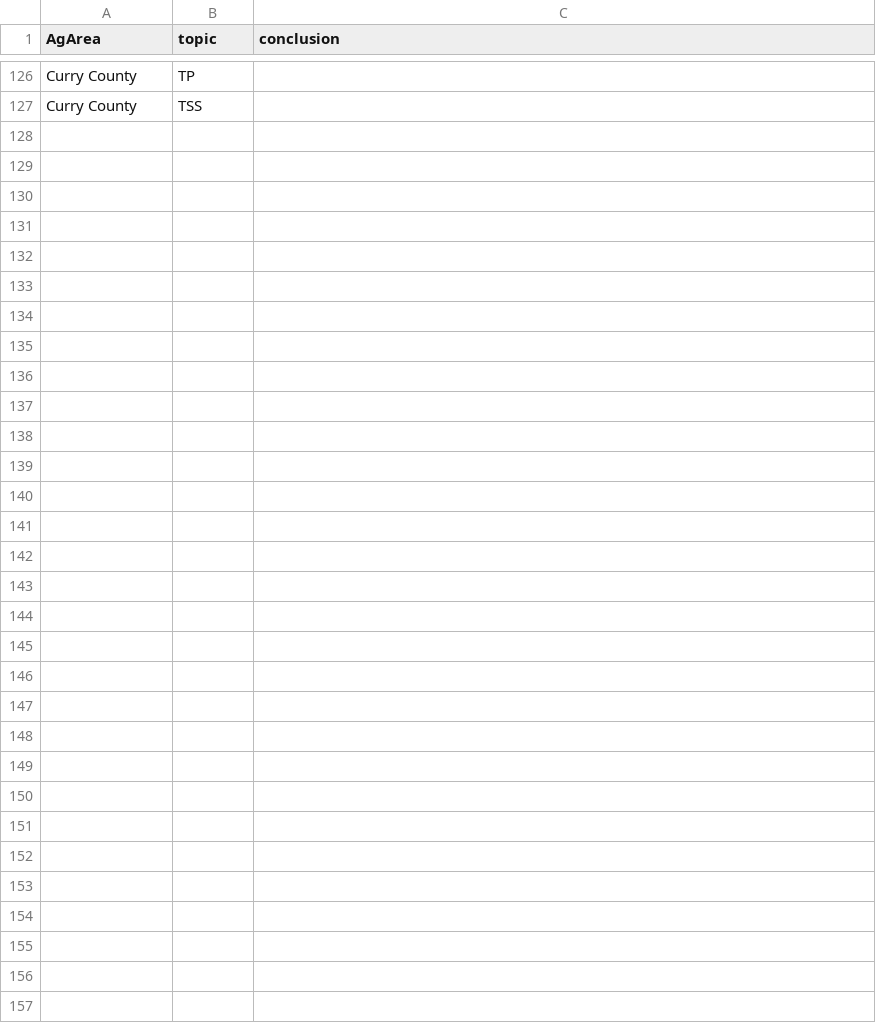
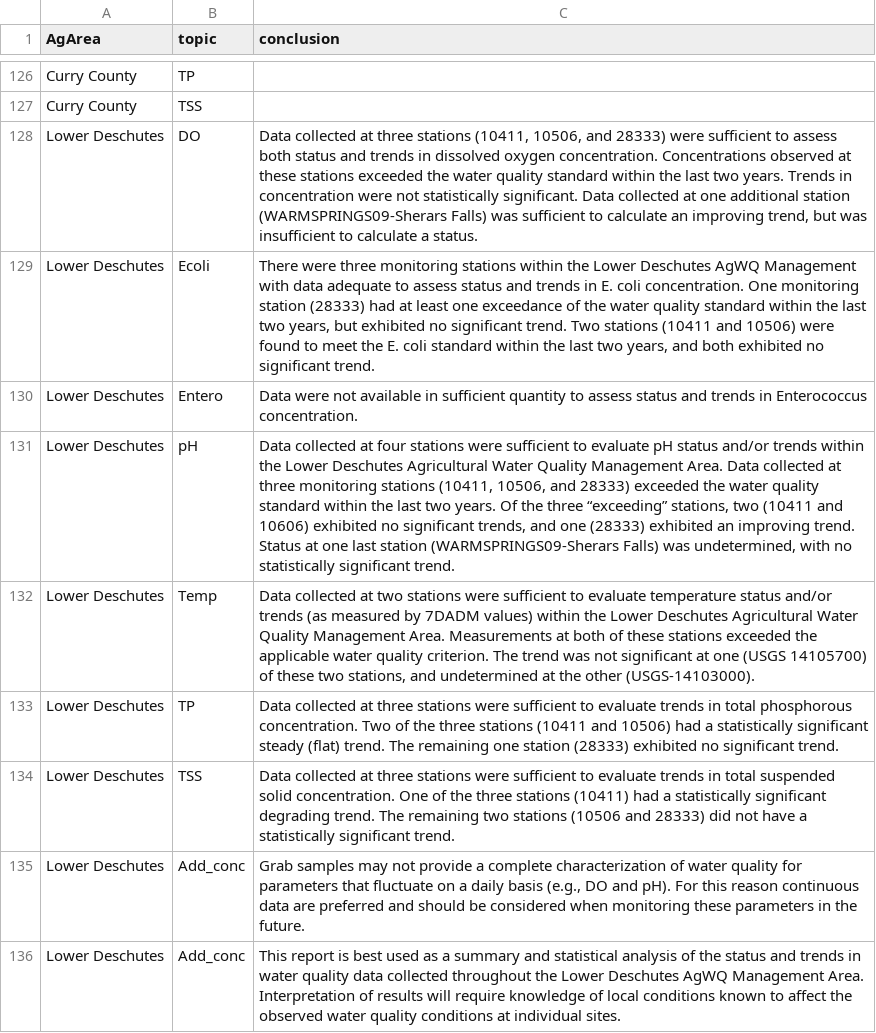
Before and after one commit to MaddeeRubenson/StatusAndTrendsRMarkdown, a CSV file: Lookups/Conclusions_LU.csv, drawn as a sheet; only a part is shown, gaps mark what is left out; the diff names each change by its address in the sheet, - before the commit and + after, or states it on an @@ line.

Commit message:
Lower Deschutes Conclusions
Conclusions from running the Lower Deschutes S&T report analyses

```diff
--- a/Lookups/Conclusions_LU.csv
+++ b/Lookups/Conclusions_LU.csv
+row 128: Lower Deschutes | DO | Data collected at three stations (10411, 10506, and 28333) were sufficient to assess both status and trends in dissolved oxygen concentration. Concentrations observed at these stations exceeded the water quality standard within the last two years. Trends in concentration were not statistically significant. Data collected at one additional station (WARMSPRINGS09-Sherars Falls) was sufficient to calculate an improving trend, but was insufficient to calculate a status.
+row 129: Lower Deschutes | Ecoli | There were three monitoring stations within the Lower Deschutes AgWQ Management with data adequate to assess status and trends in E. coli concentration. One monitoring station (28333) had at least one exceedance of the water quality standard within the last two years, but exhibited no significant trend. Two stations (10411 and 10506) were found to meet the E. coli standard within the last two years, and both exhibited no significant trend.
+row 130: Lower Deschutes | Entero | Data were not available in sufficient quantity to assess status and trends in Enterococcus concentration.
+row 131: Lower Deschutes | pH | Data collected at four stations were sufficient to evaluate pH status and/or trends within the Lower Deschutes Agricultural Water Quality Management Area. Data collected at three monitoring stations (10411, 10506, and 28333) exceeded the water quality standard within the last two years. Of the three “exceeding” stations, two (10411 and 10606) exhibited no significant trends, and one (28333) exhibited an improving trend. Status at one last station (WARMSPRINGS09-Sherars Falls) was undetermined, with no statistically significant trend.
+row 132: Lower Deschutes | Temp | Data collected at two stations were sufficient to evaluate temperature status and/or trends (as measured by 7DADM values) within the Lower Deschutes Agricultural Water Quality Management Area. Measurements at both of these stations exceeded the applicable water quality criterion. The trend was not significant at one (USGS 14105700) of these two stations, and undetermined at the other (USGS-14103000).
+row 133: Lower Deschutes | TP | Data collected at three stations were sufficient to evaluate trends in total phosphorous concentration. Two of the three stations (10411 and 10506) had a statistically significant steady (flat) trend. The remaining one station (28333) exhibited no significant trend.
+row 134: Lower Deschutes | TSS | Data collected at three stations were sufficient to evaluate trends in total suspended solid concentration. One of the three stations (10411) had a statistically significant degrading trend. The remaining two stations (10506 and 28333) did not have a statistically significant trend.
+row 135: Lower Deschutes | Add_conc | Grab samples may not provide a complete characterization of water quality for parameters that fluctuate on a daily basis (e.g., DO and pH). For this reason continuous data are preferred and should be considered when monitoring these parameters in the future.
+row 136: Lower Deschutes | Add_conc | This report is best used as a summary and statistical analysis of the status and trends in water quality data collected throughout the Lower Deschutes AgWQ Management Area. Interpretation of results will require knowledge of local conditions known to affect the observed water quality conditions at individual sites.
```
